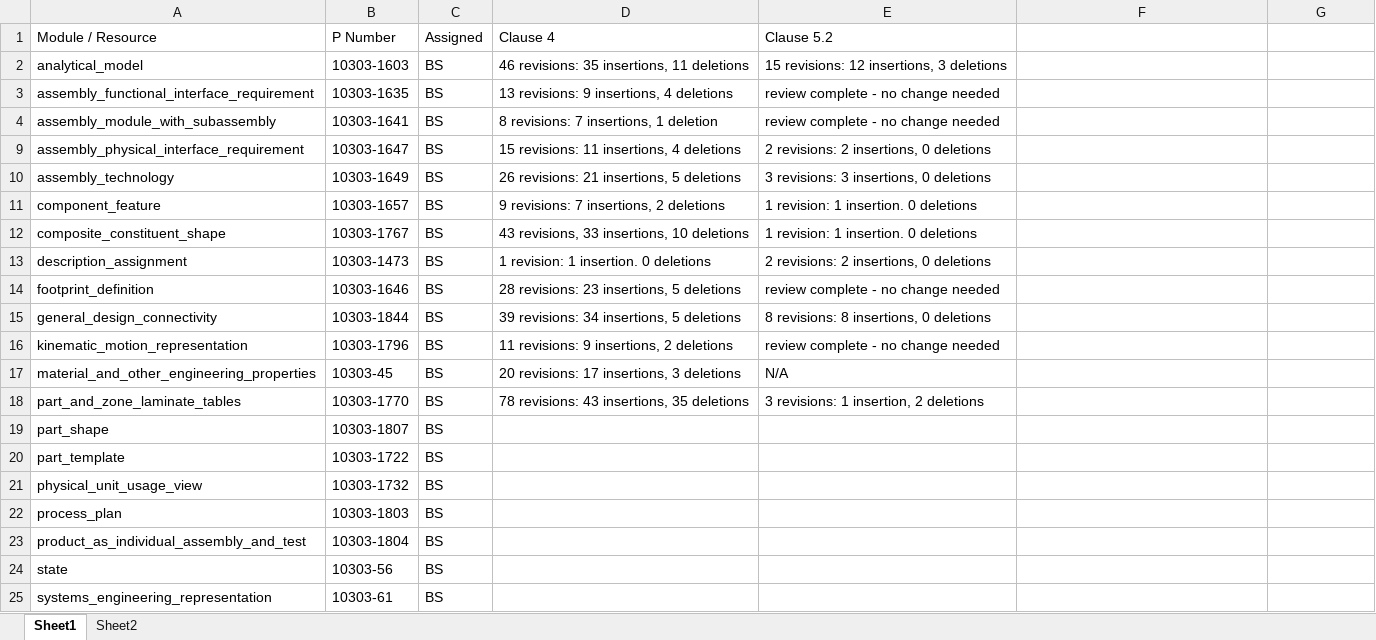
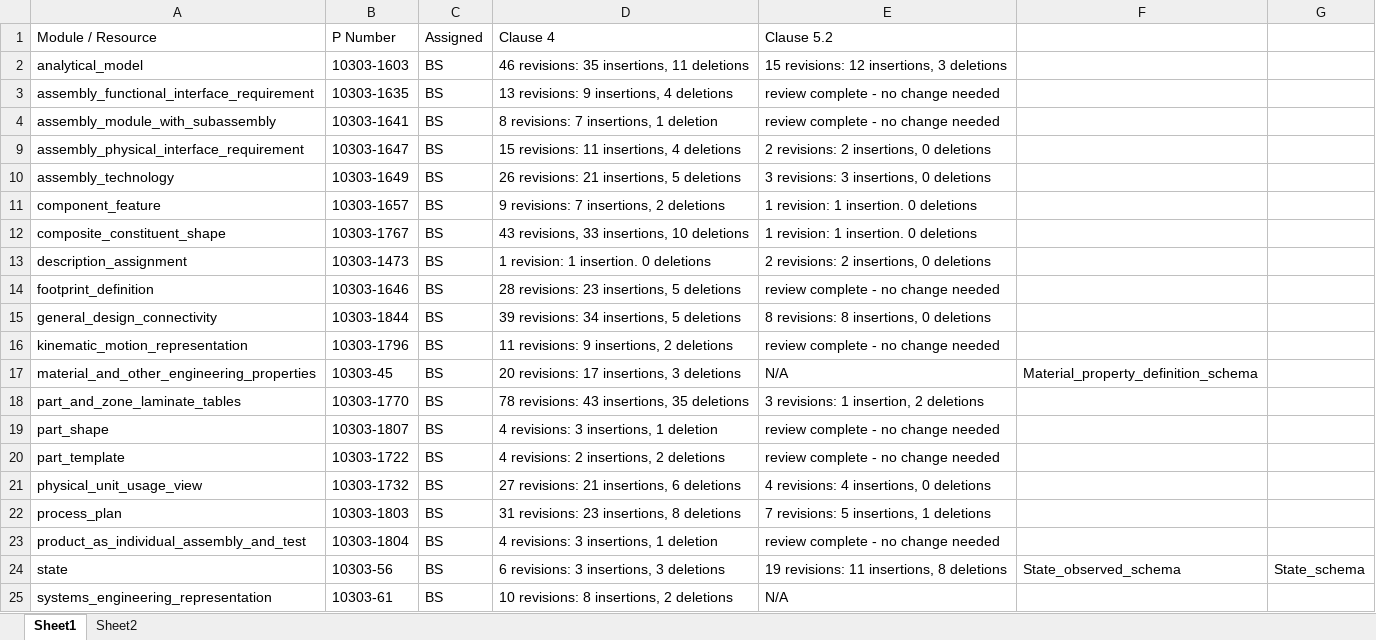
Before and after one commit to brandonsapp/mycollections, an Excel workbook: CR_FDIS_3_EGR/CR_FDIS_3_Quality_Reviews_bus.xlsx, sheet Sheet1, drawn as a sheet; values as stored, in another font and other column widths than the file's, no cell formats; the diff names each change by its address in the sheet, - before the commit and + after, or states it on an @@ line.

```diff
--- a/CR_FDIS_3_EGR/CR_FDIS_3_Quality_Reviews_bus.xlsx (sheet Sheet1)
+++ b/CR_FDIS_3_EGR/CR_FDIS_3_Quality_Reviews_bus.xlsx (sheet Sheet1)
-F17: (empty)
+F17: Material_property_definition_schema
-D19 (Clause 4): (empty)
+D19 (Clause 4): 4 revisions: 3 insertions, 1 deletion
-E19:E20 (Clause 5.2): (empty)
+E19:E20 (Clause 5.2): review complete - no change needed
-D20 (Clause 4): (empty)
+D20 (Clause 4): 4 revisions: 2 insertions, 2 deletions
-D21 (Clause 4): (empty)
+D21 (Clause 4): 27 revisions: 21 insertions, 6 deletions
-E21 (Clause 5.2): (empty)
+E21 (Clause 5.2): 4 revisions: 4 insertions, 0 deletions
-D22 (Clause 4): (empty)
+D22 (Clause 4): 31 revisions: 23 insertions, 8 deletions
-E22 (Clause 5.2): (empty)
+E22 (Clause 5.2): 7 revisions: 5 insertions, 1 deletions
-D23 (Clause 4): (empty)
+D23 (Clause 4): 4 revisions: 3 insertions, 1 deletion
-E23 (Clause 5.2): (empty)
+E23 (Clause 5.2): review complete - no change needed
-D24 (Clause 4): (empty)
+D24 (Clause 4): 6 revisions: 3 insertions, 3 deletions
-E24 (Clause 5.2): (empty)
+E24 (Clause 5.2): 19 revisions: 11 insertions, 8 deletions
-F24: (empty)
+F24: State_observed_schema
-G24: (empty)
+G24: State_schema
-D25 (Clause 4): (empty)
+D25 (Clause 4): 10 revisions: 8 insertions, 2 deletions
-E25 (Clause 5.2): (empty)
+E25 (Clause 5.2): N/A
```
Also changed, not shown: cell formats, 16 other files.
